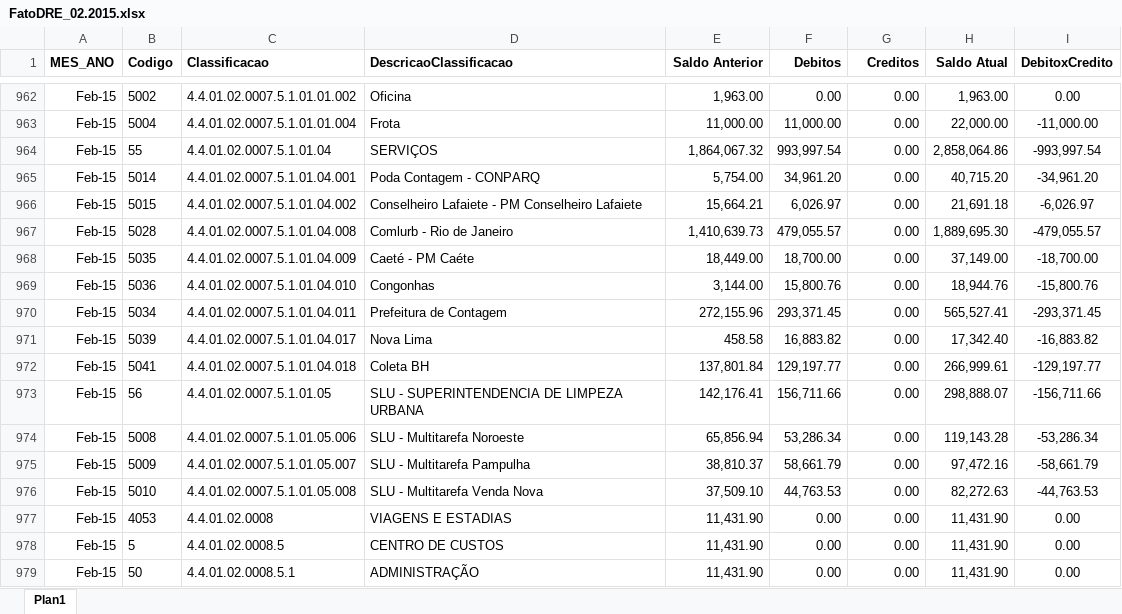
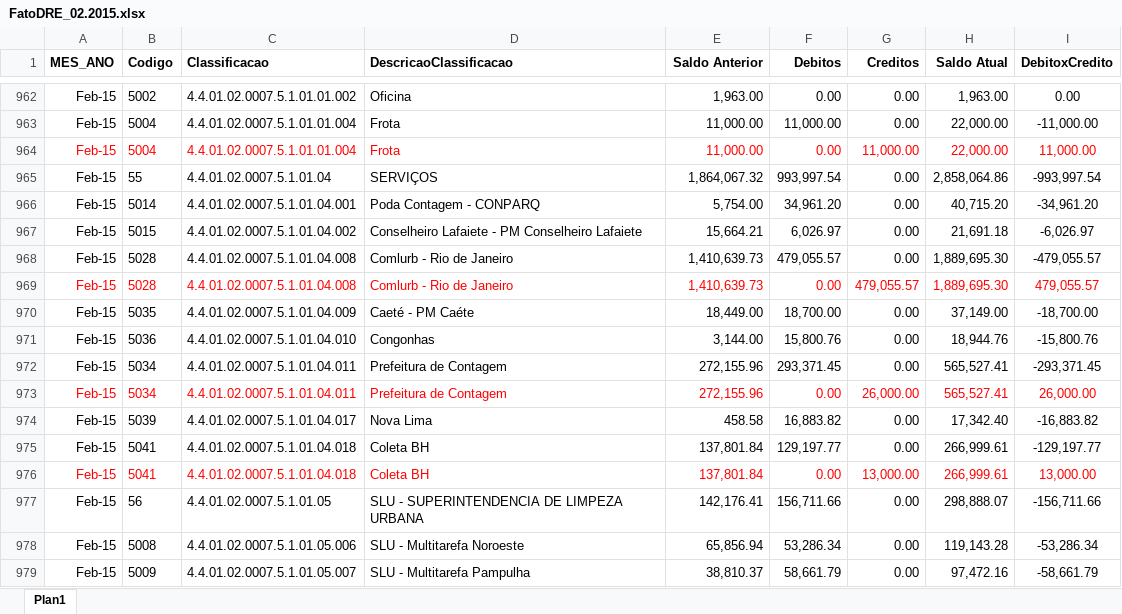
Before and after one commit to paulosolid/LocalixProject, an Excel workbook: Files Data Source/FatoDRE_02.2015.xlsx, sheet Plan1, drawn as a sheet; only a part is shown, gaps mark what is left out; the shorter side is filled out with more unchanged rows; values as stored, in another font and other column widths than the file's, no borders; the diff names each change by its address in the sheet, - before the commit and + after, or states it on an @@ line.

```diff
--- a/Files Data Source/FatoDRE_02.2015.xlsx (sheet Plan1)
+++ b/Files Data Source/FatoDRE_02.2015.xlsx (sheet Plan1)
+row 964: Feb-15 | 5004 | 4.4.01.02.0007.5.1.01.01.004 | Frota | 11,000.00 | 0.00 | 11,000.00 | 22,000.00 | 11,000.00
+row 969: Feb-15 | 5028 | 4.4.01.02.0007.5.1.01.04.008 | Comlurb - Rio de Janeiro | 1,410,639.73 | 0.00 | 479,055.57 | 1,889,695.30 | 479,055.57
+row 973: Feb-15 | 5034 | 4.4.01.02.0007.5.1.01.04.011 | Prefeitura de Contagem | 272,155.96 | 0.00 | 26,000.00 | 565,527.41 | 26,000.00
+row 976: Feb-15 | 5041 | 4.4.01.02.0007.5.1.01.04.018 | Coleta BH | 137,801.84 | 0.00 | 13,000.00 | 266,999.61 | 13,000.00
```
Also changed, not shown: formulas that keep their value, Files Data Source/FatoDRE_04.2016.xlsx, Files Data Source/FatoDRE_05.2016.xlsx, 32 other files.
